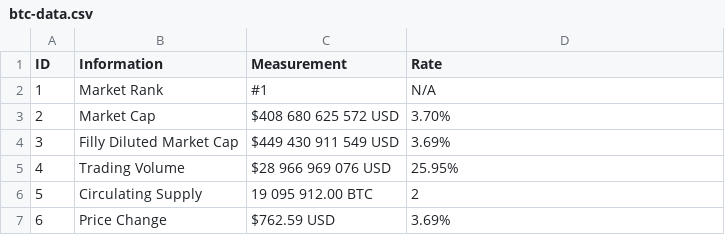
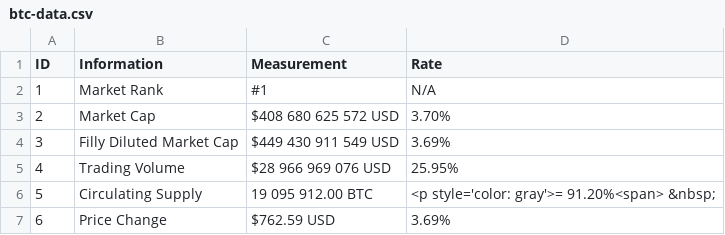
Before and after one commit to 217148/soft-dev, a CSV file: btc-data.csv, drawn as a sheet.

Commit message:
Update btc-data.csv

```diff
--- a/btc-data.csv
+++ b/btc-data.csv
@@ -5,3 +5,3 @@ ID,Information,Measurement,Rate
 4,Trading Volume,$28 966 969 076 USD,25.95%
-5,Circulating Supply,19 095 912.00 BTC,2
+5,Circulating Supply,19 095 912.00 BTC,"<p style='color: gray'>= 91.20%<span> &nbsp;"
 6,Price Change,$762.59 USD,3.69%
```
